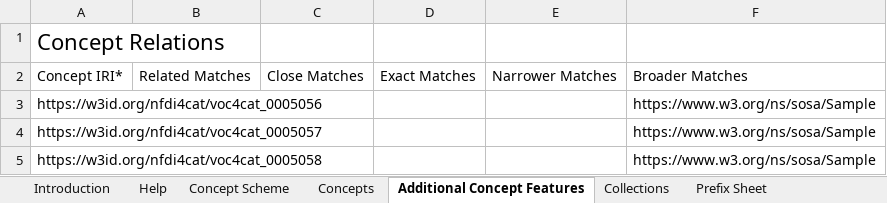
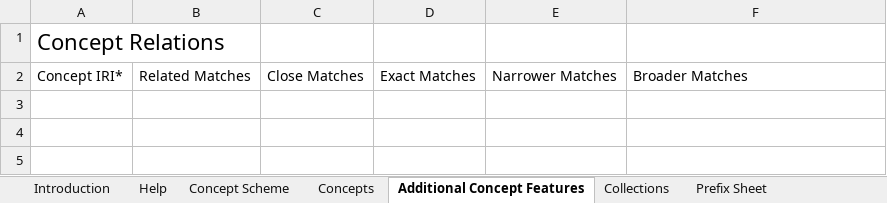
Before and after one commit to nfdi4cat/voc4cat, an Excel workbook: inbox-excel-vocabs/voc4cat.xlsx, sheet Additional Concept Features, drawn as a sheet; values as stored, in another font and other column widths than the file's, no borders; table styles not drawn; the diff names each change by its address in the sheet, - before the commit and + after, or states it on an @@ line.

```diff
--- a/inbox-excel-vocabs/voc4cat.xlsx (sheet Additional Concept Features)
+++ b/inbox-excel-vocabs/voc4cat.xlsx (sheet Additional Concept Features)
-row 3: https://w3id.org/nfdi4cat/voc4cat_0005056 |  |  |  |  | https://www.w3.org/ns/sosa/Sample
-row 4: https://w3id.org/nfdi4cat/voc4cat_0005057 |  |  |  |  | https://www.w3.org/ns/sosa/Sample
-row 5: https://w3id.org/nfdi4cat/voc4cat_0005058 |  |  |  |  | https://www.w3.org/ns/sosa/Sample
```
Also changed, not shown: sheet Concepts, 1 other file.
